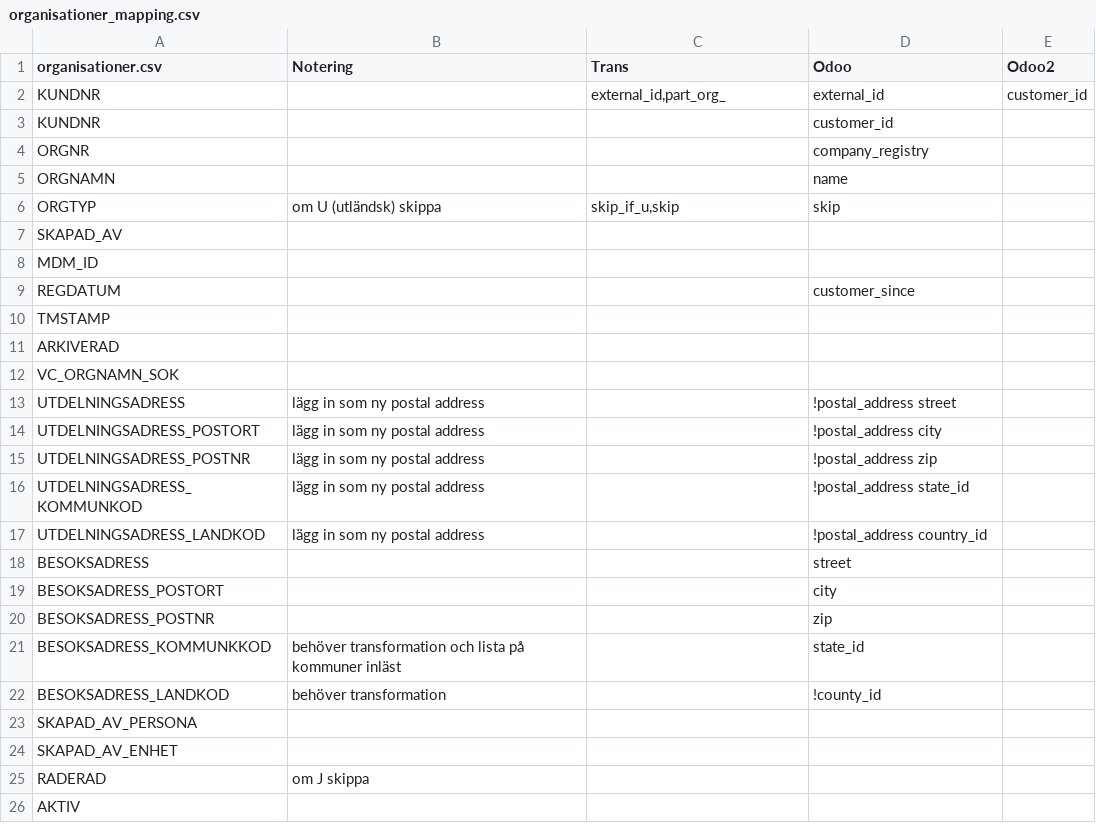
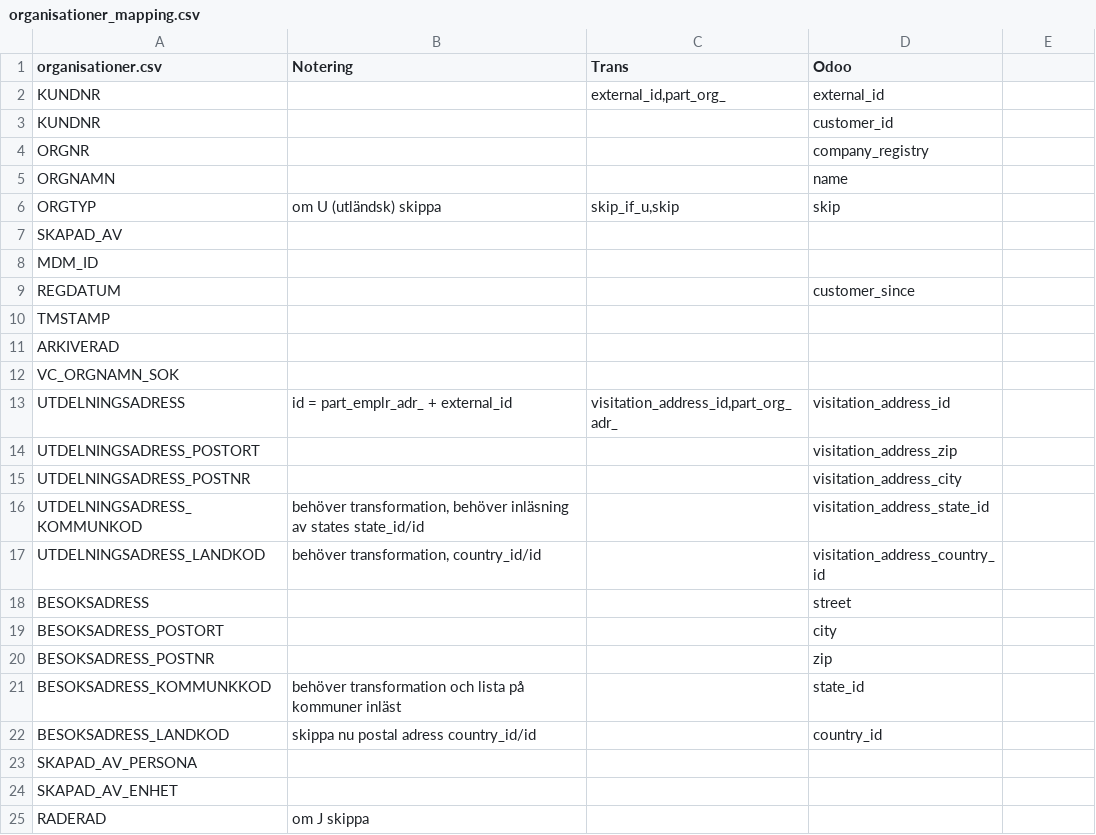
Before and after one commit to vertelab/odoo-af, a CSV file: af_data_ais-f_loader/data/organisationer_mapping.csv, drawn as a sheet; only a part is shown; the shorter side is filled out with more unchanged rows; the diff names each change by its address in the sheet, - before the commit and + after, or states it on an @@ line.

Commit message:
af_data_ais-f_loader AFC-289: fixed organization mapping

```diff
--- a/af_data_ais-f_loader/data/organisationer_mapping.csv
+++ b/af_data_ais-f_loader/data/organisationer_mapping.csv
-E1: Odoo2
+E1: (empty)
-E2: customer_id
+E2: (empty)
-B13 (Notering): lägg in som ny postal address
+B13 (Notering): id = part_emplr_adr_ + external_id
-C13 (Trans): (empty)
+C13 (Trans): visitation_address_id,part_org_adr_
-D13 (Odoo): !postal_address street
+D13 (Odoo): visitation_address_id
-B14:B15 (Notering): lägg in som ny postal address
+B14:B15 (Notering): (empty)
-D14 (Odoo): !postal_address city
+D14 (Odoo): visitation_address_zip
-D15 (Odoo): !postal_address zip
+D15 (Odoo): visitation_address_city
-B16 (Notering): lägg in som ny postal address
+B16 (Notering): behöver transformation, behöver inläsning av states state_id/id
-D16 (Odoo): !postal_address state_id
+D16 (Odoo): visitation_address_state_id
-B17 (Notering): lägg in som ny postal address
+B17 (Notering): behöver transformation, country_id/id
-D17 (Odoo): !postal_address country_id
+D17 (Odoo): visitation_address_country_id
-B22 (Notering): behöver transformation
+B22 (Notering): skippa nu postal adress country_id/id
-D22 (Odoo): !county_id
+D22 (Odoo): country_id
```
